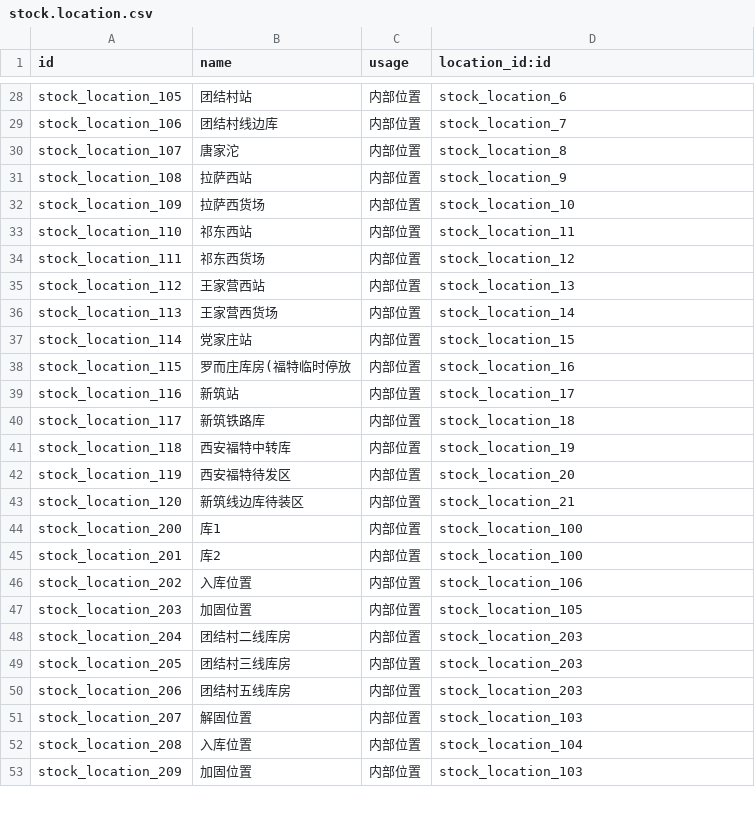
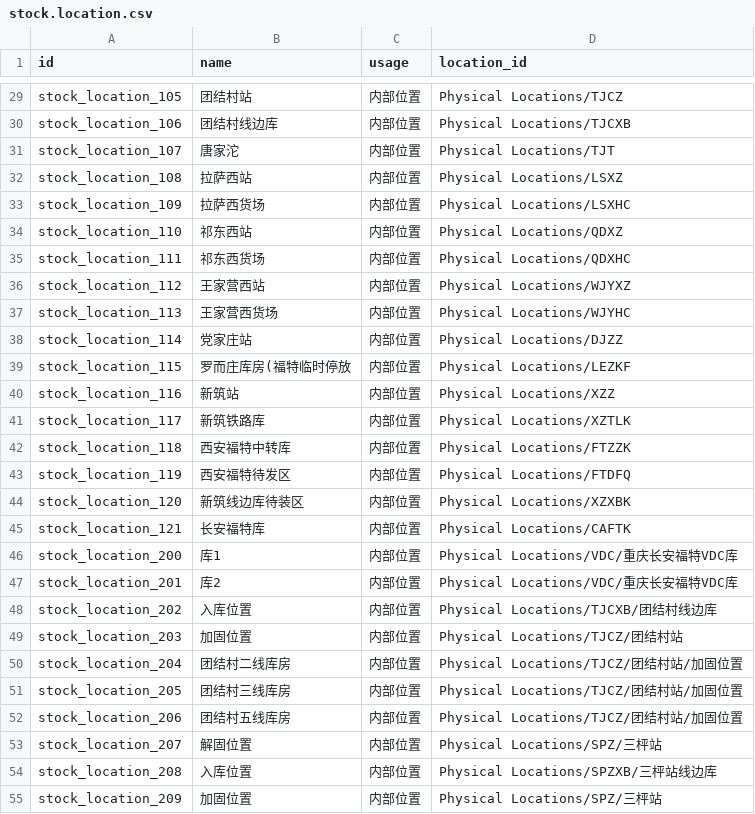
Before and after one commit to g6982/aop, a CSV file: aop_data/data/stock.location.csv, drawn as a sheet; only a part is shown, gaps mark what is left out; addresses are those after the commit; the diff covers the shown part only; the diff names each change by its address in the sheet, - before the commit and + after, or states it on an @@ line.

```diff
--- a/aop_data/data/stock.location.csv
+++ b/aop_data/data/stock.location.csv
-D1: location_id:id
+D1: location_id
-D29 (location_id): stock_location_6
+D29 (location_id): Physical Locations/TJCZ
-D30 (location_id): stock_location_7
+D30 (location_id): Physical Locations/TJCXB
-D31 (location_id): stock_location_8
+D31 (location_id): Physical Locations/TJT
-D32 (location_id): stock_location_9
+D32 (location_id): Physical Locations/LSXZ
-D33 (location_id): stock_location_10
+D33 (location_id): Physical Locations/LSXHC
-D34 (location_id): stock_location_11
+D34 (location_id): Physical Locations/QDXZ
-D35 (location_id): stock_location_12
+D35 (location_id): Physical Locations/QDXHC
-D36 (location_id): stock_location_13
+D36 (location_id): Physical Locations/WJYXZ
-D37 (location_id): stock_location_14
+D37 (location_id): Physical Locations/WJYHC
-D38 (location_id): stock_location_15
+D38 (location_id): Physical Locations/DJZZ
-D39 (location_id): stock_location_16
+D39 (location_id): Physical Locations/LEZKF
-D40 (location_id): stock_location_17
+D40 (location_id): Physical Locations/XZZ
-D41 (location_id): stock_location_18
+D41 (location_id): Physical Locations/XZTLK
-D42 (location_id): stock_location_19
+D42 (location_id): Physical Locations/FTZZK
-D43 (location_id): stock_location_20
+D43 (location_id): Physical Locations/FTDFQ
-D44 (location_id): stock_location_21
+D44 (location_id): Physical Locations/XZXBK
+row 45: stock_location_121 | 长安福特库 | 内部位置 | Physical Locations/CAFTK
-D46:D47 (location_id): stock_location_100
+D46:D47 (location_id): Physical Locations/VDC/重庆长安福特VDC库
-D48 (location_id): stock_location_106
+D48 (location_id): Physical Locations/TJCXB/团结村线边库
-D49 (location_id): stock_location_105
+D49 (location_id): Physical Locations/TJCZ/团结村站
-D50:D52 (location_id): stock_location_203
+D50:D52 (location_id): Physical Locations/TJCZ/团结村站/加固位置
-D53 (location_id): stock_location_103
+D53 (location_id): Physical Locations/SPZ/三枰站
-D54 (location_id): stock_location_104
+D54 (location_id): Physical Locations/SPZXB/三枰站线边库
-D55 (location_id): stock_location_103
+D55 (location_id): Physical Locations/SPZ/三枰站
```
Also changed, not shown: 8 added rows and 28 edited cells elsewhere in this file, aop_data/data/stock.warehouse.csv, 1 other file.
